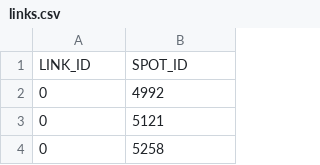
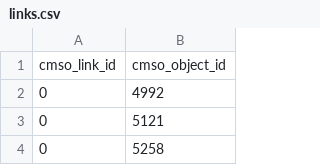
Before and after one commit to CellMigStandOrg/CMSO-datasets, a CSV file: cmsodataset0001-masuzzo/trackmate/dp/links.csv, drawn as a sheet; only a part is shown; removed rows and columns are numbered as before the commit, all else as after; the diff names each change by its address in the sheet, - before the commit and + after, or states it on an @@ line.

```diff
--- a/cmsodataset0001-masuzzo/trackmate/dp/links.csv
+++ b/cmsodataset0001-masuzzo/trackmate/dp/links.csv
-row 1: LINK_ID | SPOT_ID
+row 1: cmso_link_id | cmso_object_id
```
Also changed, not shown: cmsodataset0001-masuzzo/trackmate/dp/objects.csv, 3 other files.
